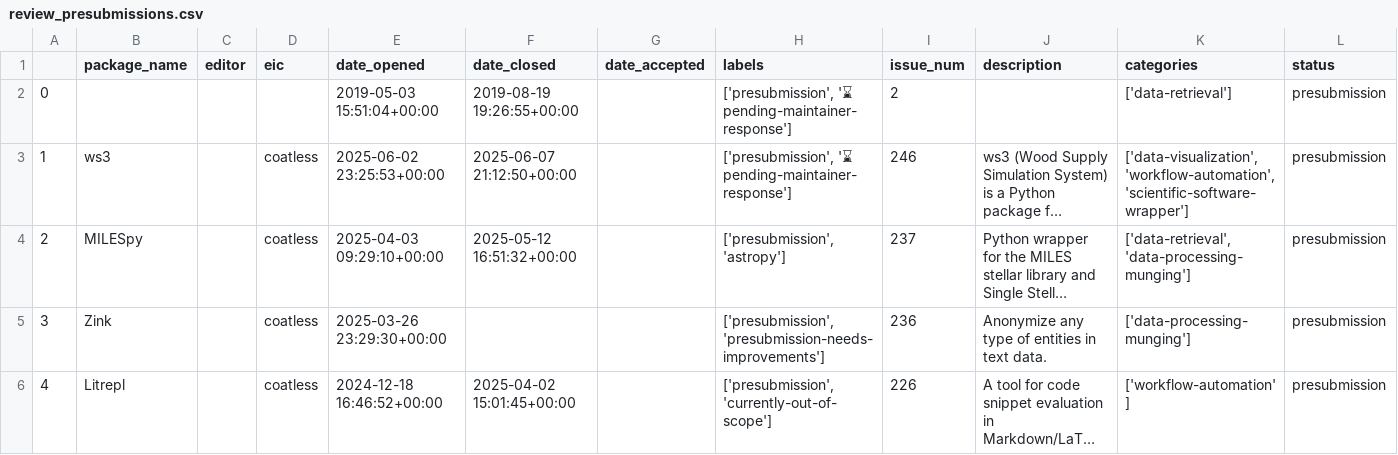
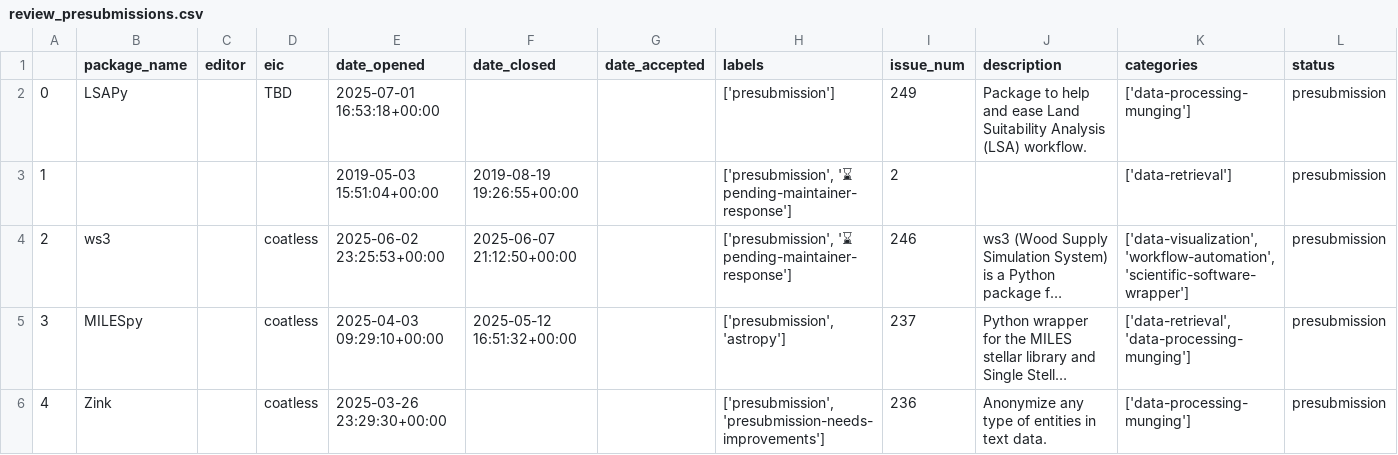
Before and after one commit to pyOpenSci/metrics, a CSV file: _data/review_presubmissions.csv, drawn as a sheet; only a part is shown; the shorter side is filled out with more unchanged rows; long unchanged cells end in …; addresses are those after the commit; rows hold the shown columns only; the diff names each change by its address in the sheet, - before the commit and + after, or states it on an @@ line.

```diff
--- a/_data/review_presubmissions.csv
+++ b/_data/review_presubmissions.csv
+row 2: 0 | LSAPy |  | TBD | 2025-07-01 16:53:18+00:00 |  |  | ['presubmission'] | 249 | Package to help and ease Land Suitability Analysis (LSA) workflow. | ['data-processing-munging'] | presubmission
@@ column A renumbered from row 3 down @@
```
Also changed, not shown: _data/2025_all_issues_prs.csv, _data/package_data.csv, 3 other files.
